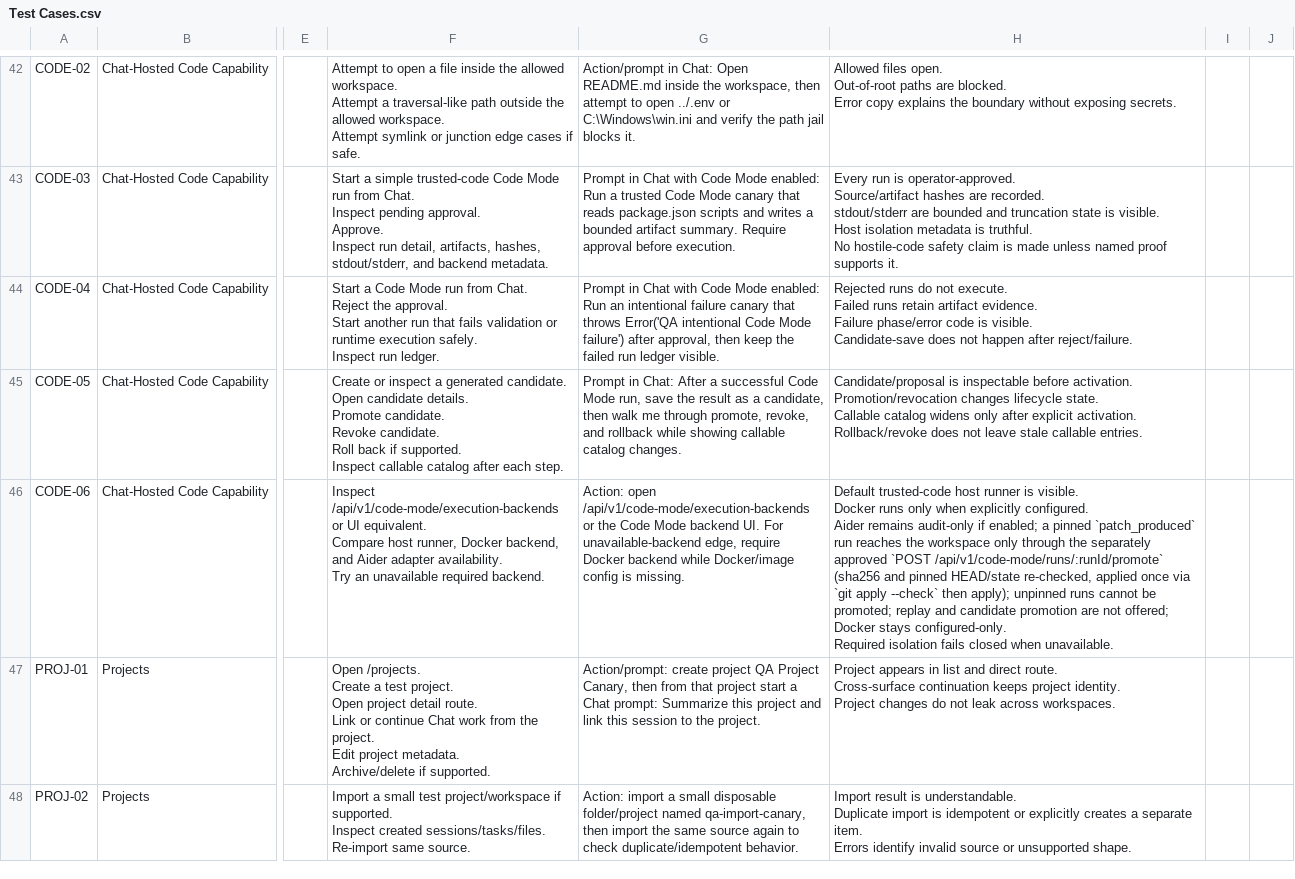
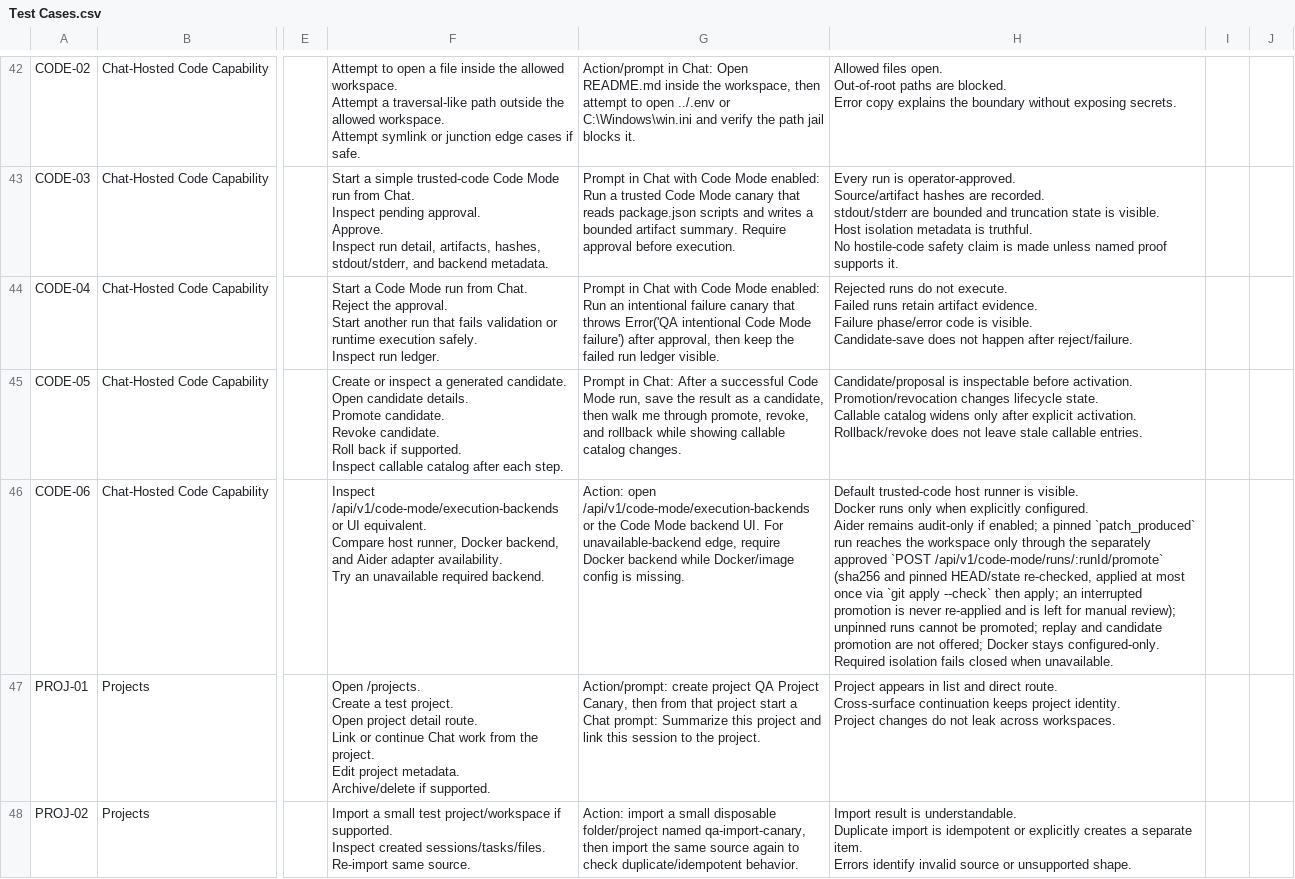
Before and after one commit to goatcitadel/GoatCitadel, a CSV file: docs/qa_manual_test_plan_sheets/Test Cases.csv, drawn as a sheet; only a part is shown, gaps mark what is left out; the diff names each change by its address in the sheet, - before the commit and + after, or states it on an @@ line.

```diff
--- a/docs/qa_manual_test_plan_sheets/Test Cases.csv
+++ b/docs/qa_manual_test_plan_sheets/Test Cases.csv
-H46: …re-checked, applied once via `git apply --check` then apply); unpinned runs…
+H46: …re-checked, applied at most once via `git apply --check` then apply; an interrupted promotion is never re-applied and is left for manual review); unpinned runs…
```
Also changed, not shown: 6 other files.
